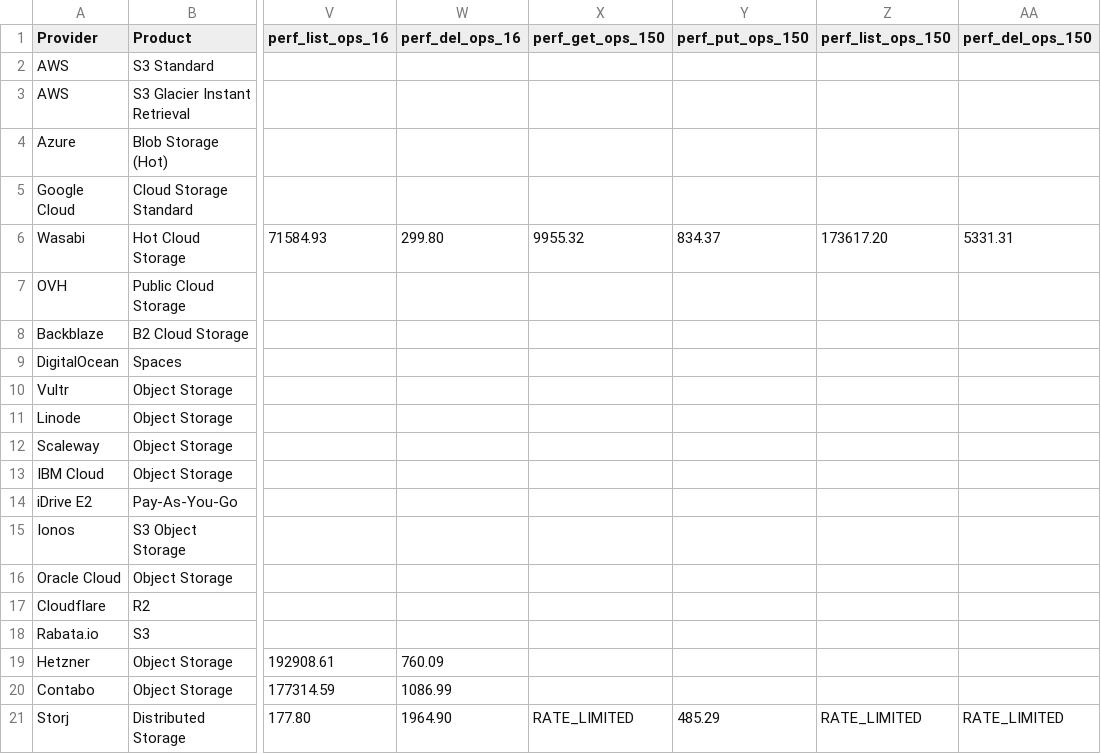
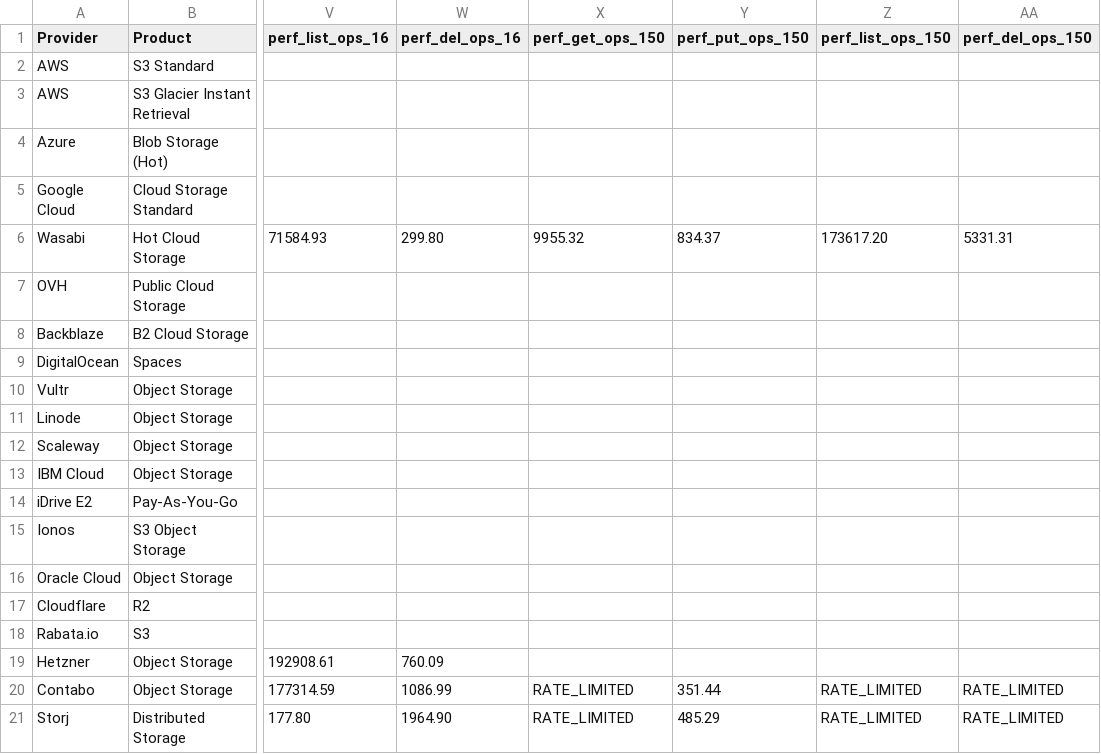
Before and after one commit to zeroservices/s3compare.io_data, a CSV file: s3compare.io_data.csv, drawn as a sheet; only a part is shown, gaps mark what is left out; the diff names each change by its address in the sheet, - before the commit and + after, or states it on an @@ line.

Commit message:
add 150 concurrency data for contabo

```diff
--- a/s3compare.io_data.csv
+++ b/s3compare.io_data.csv
-X20 (perf_get_ops_150): (empty)
+X20 (perf_get_ops_150): RATE_LIMITED
-Y20 (perf_put_ops_150): (empty)
+Y20 (perf_put_ops_150): 351.44
-Z20 (perf_list_ops_150): (empty)
+Z20 (perf_list_ops_150): RATE_LIMITED
-AA20 (perf_del_ops_150): (empty)
+AA20 (perf_del_ops_150): RATE_LIMITED
```
